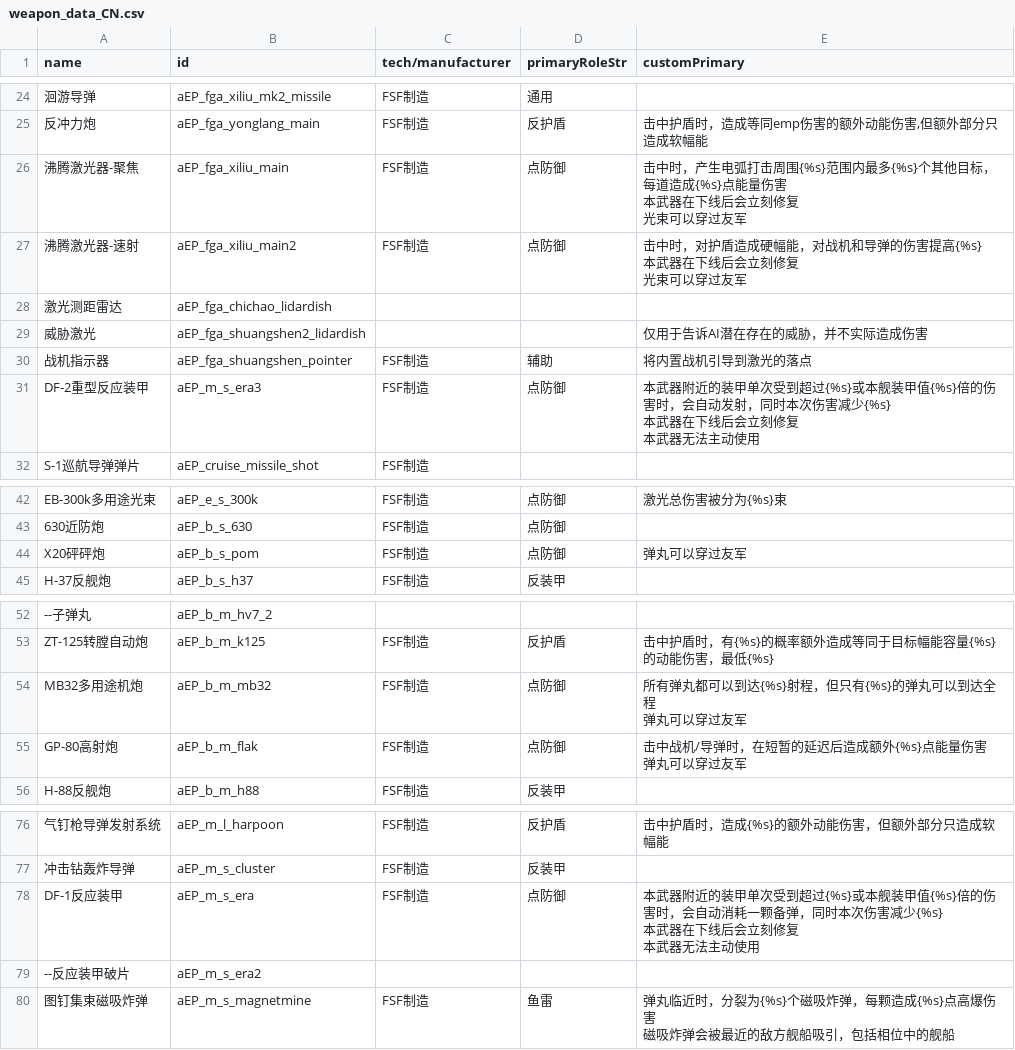
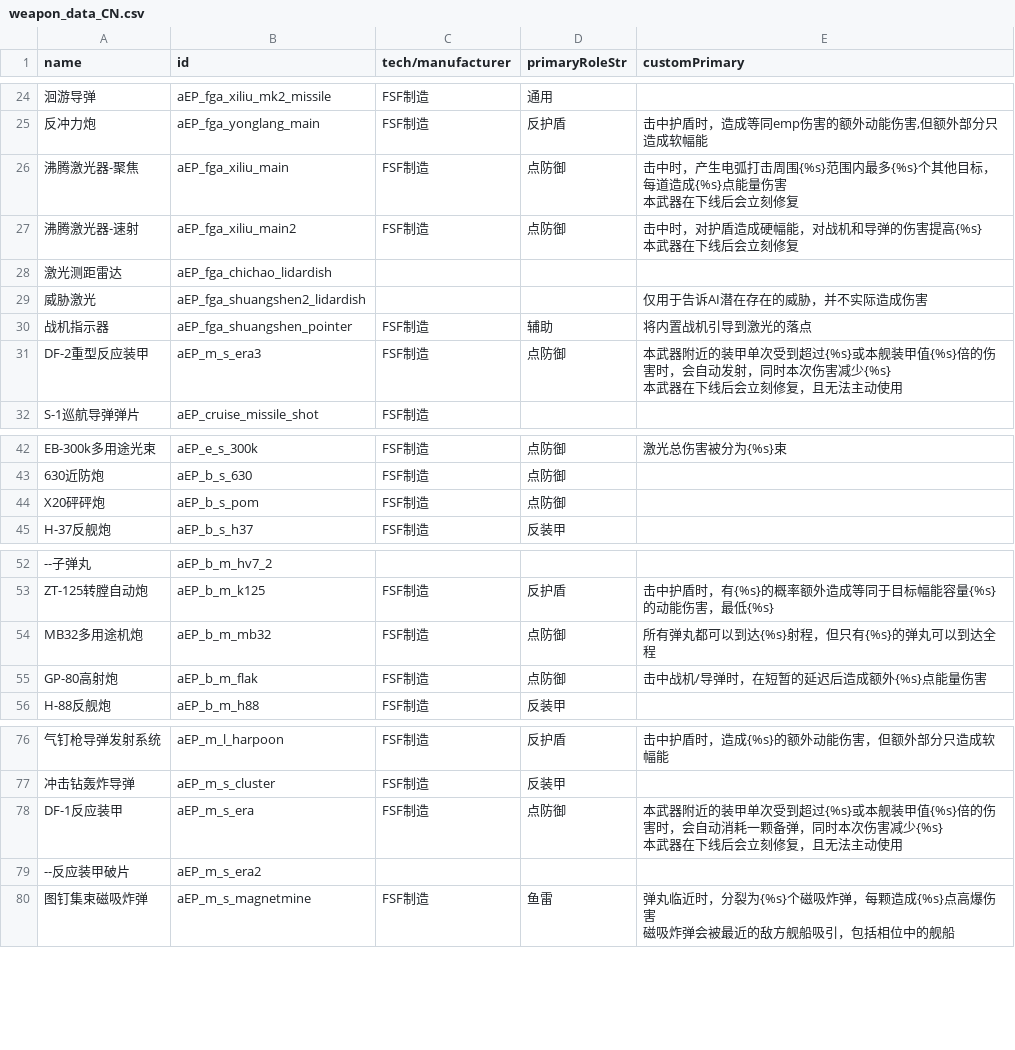
Before and after one commit to a111164i/FSF_MilitaryCompany, a CSV file: data/weapons/weapon_data_CN.csv, drawn as a sheet; only a part is shown, gaps mark what is left out; ↵ is a line break in a cell; the diff names each change by its address in the sheet, - before the commit and + after, or states it on an @@ line.

Commit message:
4.8rc5 p 2: fix butchered weapon_data translation

```diff
--- a/data/weapons/weapon_data_CN.csv
+++ b/data/weapons/weapon_data_CN.csv
-E26 (customPrimary): …立刻修复 ↵ 光束可以穿过友军
+E26 (customPrimary): …立刻修复
-E27 (customPrimary): …立刻修复 ↵ 光束可以穿过友军
+E27 (customPrimary): …立刻修复
-E31 (customPrimary): …立刻修复 ↵ 本武器无法主动…
+E31 (customPrimary): …立刻修复，且无法主动…
-E44 (customPrimary): 弹丸可以穿过友军
+E44 (customPrimary): (empty)
-E54 (customPrimary): 所有弹丸都可以到达{%s}射程，但只有{%s}的弹丸可以到达全程 ↵ 弹丸可以穿过友军
+E54 (customPrimary): 所有弹丸都可以到达{%s}射程，但只有{%s}的弹丸可以到达全程
-E55 (customPrimary): 击中战机/导弹时，在短暂的延迟后造成额外{%s}点能量伤害 ↵ 弹丸可以穿过友军
+E55 (customPrimary): 击中战机/导弹时，在短暂的延迟后造成额外{%s}点能量伤害
-E78 (customPrimary): …立刻修复 ↵ 本武器无法主动…
+E78 (customPrimary): …立刻修复，且无法主动…
```
